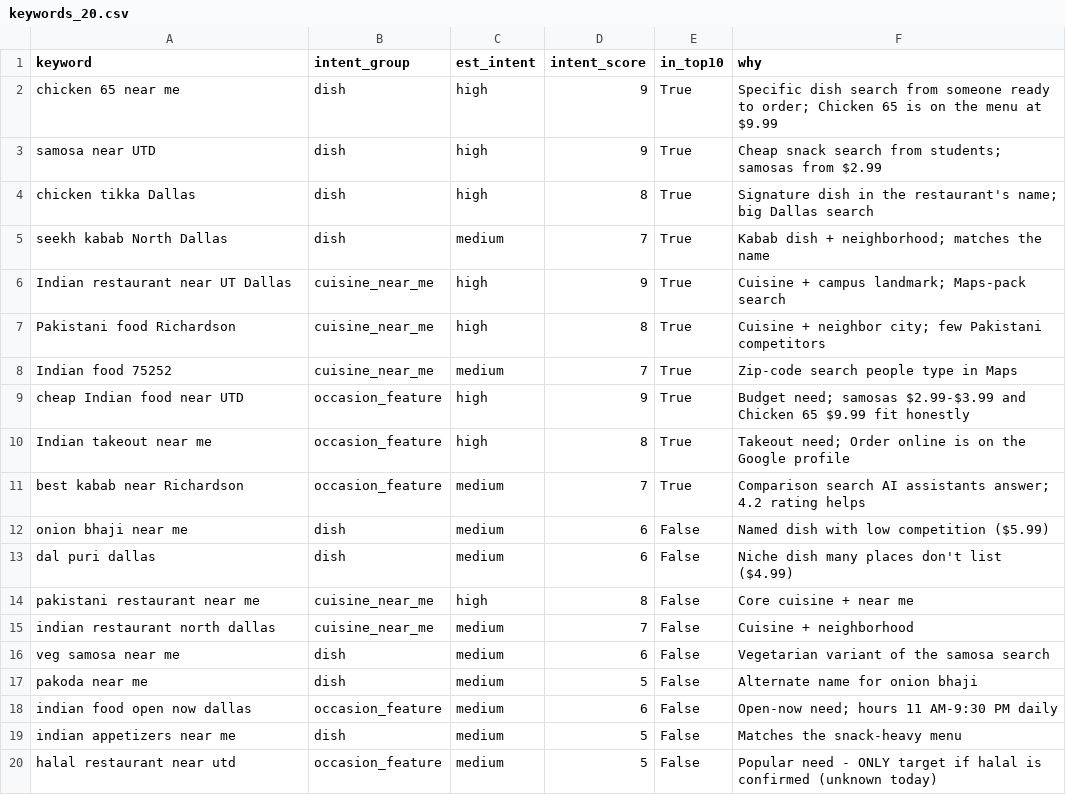
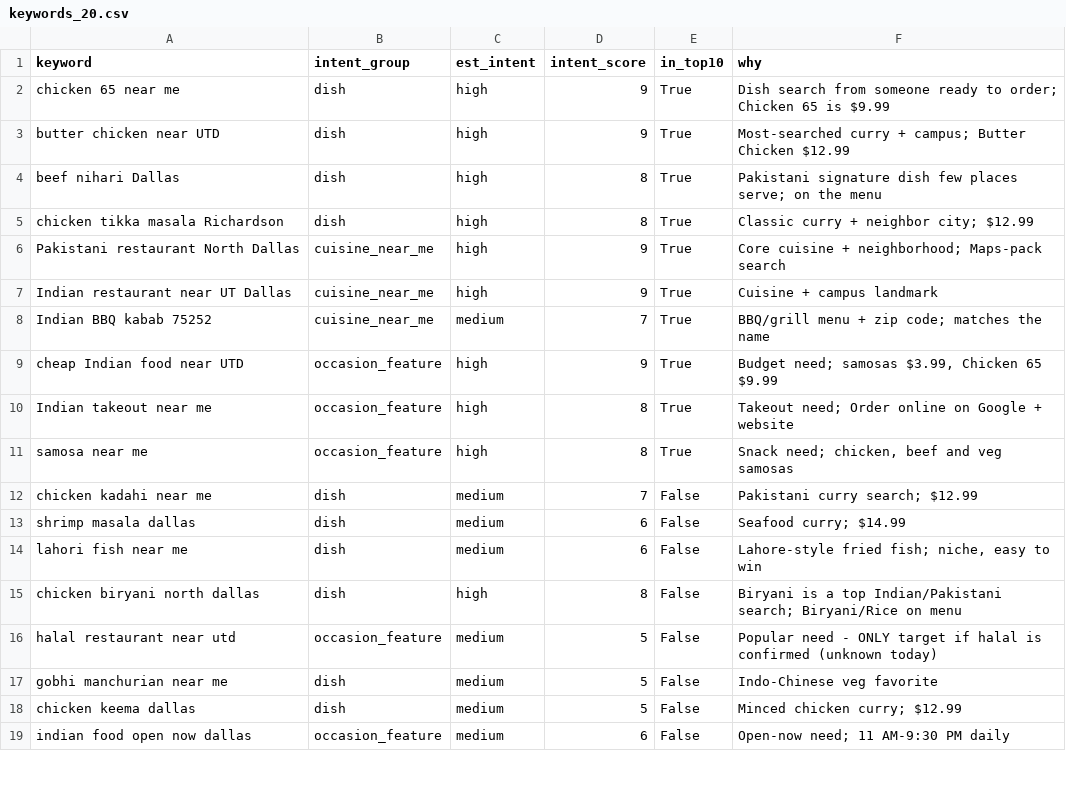
Before and after one commit to Skr00n/utdhackathonproject, a CSV file: sample_output/keywords_20.csv, drawn as a sheet; only a part is shown; the diff covers the shown part only.

```diff
--- a/sample_output/keywords_20.csv
+++ b/sample_output/keywords_20.csv
@@ -1,20 +1,19 @@
 keyword,intent_group,est_intent,intent_score,in_top10,why
-chicken 65 near me,dish,high,9,True,Specific dish search from someone ready to order; Chicken 65 is on the menu at $9.99
-samosa near UTD,dish,high,9,True,Cheap snack search from students; samosas from $2.99
-chicken tikka Dallas,dish,high,8,True,Signature dish in the restaurant's name; big Dallas search
-seekh kabab North Dallas,dish,medium,7,True,Kabab dish + neighborhood; matches the name
-Indian restaurant near UT Dallas,cuisine_near_me,high,9,True,Cuisine + campus landmark; Maps-pack search
-Pakistani food Richardson,cuisine_near_me,high,8,True,Cuisine + neighbor city; few Pakistani competitors
-Indian food 75252,cuisine_near_me,medium,7,True,Zip-code search people type in Maps
-cheap Indian food near UTD,occasion_feature,high,9,True,Budget need; samosas $2.99-$3.99 and Chicken 65 $9.99 fit honestly
-Indian takeout near me,occasion_feature,high,8,True,Takeout need; Order online is on the Google profile
-best kabab near Richardson,occasion_feature,medium,7,True,Comparison search AI assistants answer; 4.2 rating helps
-onion bhaji near me,dish,medium,6,False,Named dish with low competition ($5.99)
-dal puri dallas,dish,medium,6,False,Niche dish many places don't list ($4.99)
-pakistani restaurant near me,cuisine_near_me,high,8,False,Core cuisine + near me
-indian restaurant north dallas,cuisine_near_me,medium,7,False,Cuisine + neighborhood
-veg samosa near me,dish,medium,6,False,Vegetarian variant of the samosa search
-pakoda near me,dish,medium,5,False,Alternate name for onion bhaji
-indian food open now dallas,occasion_feature,medium,6,False,Open-now need; hours 11 AM-9:30 PM daily
-indian appetizers near me,dish,medium,5,False,Matches the snack-heavy menu
+chicken 65 near me,dish,high,9,True,Dish search from someone ready to order; Chicken 65 is $9.99
+butter chicken near UTD,dish,high,9,True,Most-searched curry + campus; Butter Chicken $12.99
+beef nihari Dallas,dish,high,8,True,Pakistani signature dish few places serve; on the menu
+chicken tikka masala Richardson,dish,high,8,True,Classic curry + neighbor city; $12.99
+Pakistani restaurant North Dallas,cuisine_near_me,high,9,True,Core cuisine + neighborhood; Maps-pack search
+Indian restaurant near UT Dallas,cuisine_near_me,high,9,True,Cuisine + campus landmark
+Indian BBQ kabab 75252,cuisine_near_me,medium,7,True,BBQ/grill menu + zip code; matches the name
+cheap Indian food near UTD,occasion_feature,high,9,True,"Budget need; samosas $3.99, Chicken 65 $9.99"
+Indian takeout near me,occasion_feature,high,8,True,Takeout need; Order online on Google + website
+samosa near me,occasion_feature,high,8,True,"Snack need; chicken, beef and veg samosas"
+chicken kadahi near me,dish,medium,7,False,Pakistani curry search; $12.99
+shrimp masala dallas,dish,medium,6,False,Seafood curry; $14.99
+lahori fish near me,dish,medium,6,False,"Lahore-style fried fish; niche, easy to win"
+chicken biryani north dallas,dish,high,8,False,Biryani is a top Indian/Pakistani search; Biryani/Rice on menu
 halal restaurant near utd,occasion_feature,medium,5,False,Popular need - ONLY target if halal is confirmed (unknown today)
+gobhi manchurian near me,dish,medium,5,False,Indo-Chinese veg favorite
+chicken keema dallas,dish,medium,5,False,Minced chicken curry; $12.99
+indian food open now dallas,occasion_feature,medium,6,False,Open-now need; 11 AM-9:30 PM daily
```
Also changed, not shown: 1 added row elsewhere in this file, data/focus_keywords.csv, data/rankings_manual.csv, 21 other files.
